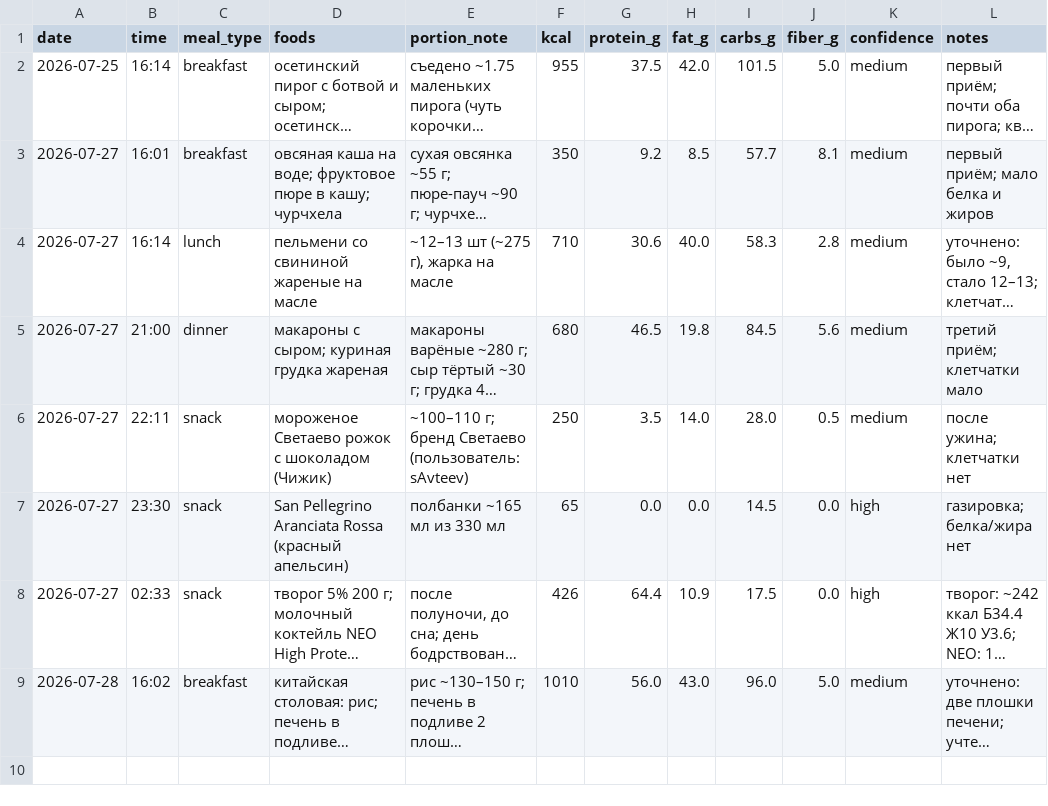
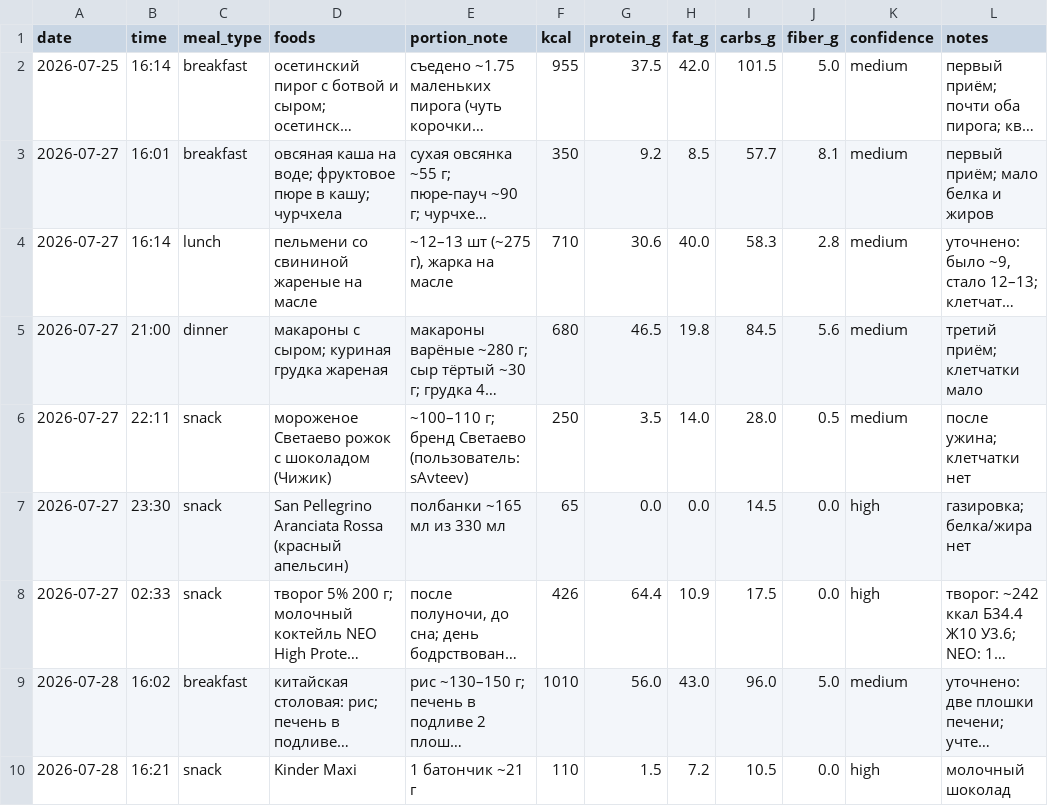
Before and after one commit to xamartinsa/goals, a CSV file: nutrition/log.csv, drawn as a sheet; long unchanged cells end in …; the diff names each change by its address in the sheet, - before the commit and + after, or states it on an @@ line.

```diff
--- a/nutrition/log.csv
+++ b/nutrition/log.csv
+row 10: 2026-07-28 | 16:21 | snack | Kinder Maxi | 1 батончик ~21 г | 110 | 1.5 | 7.2 | 10.5 | 0.0 | high | молочный шоколад
```
Also changed, not shown: 1 other file.
